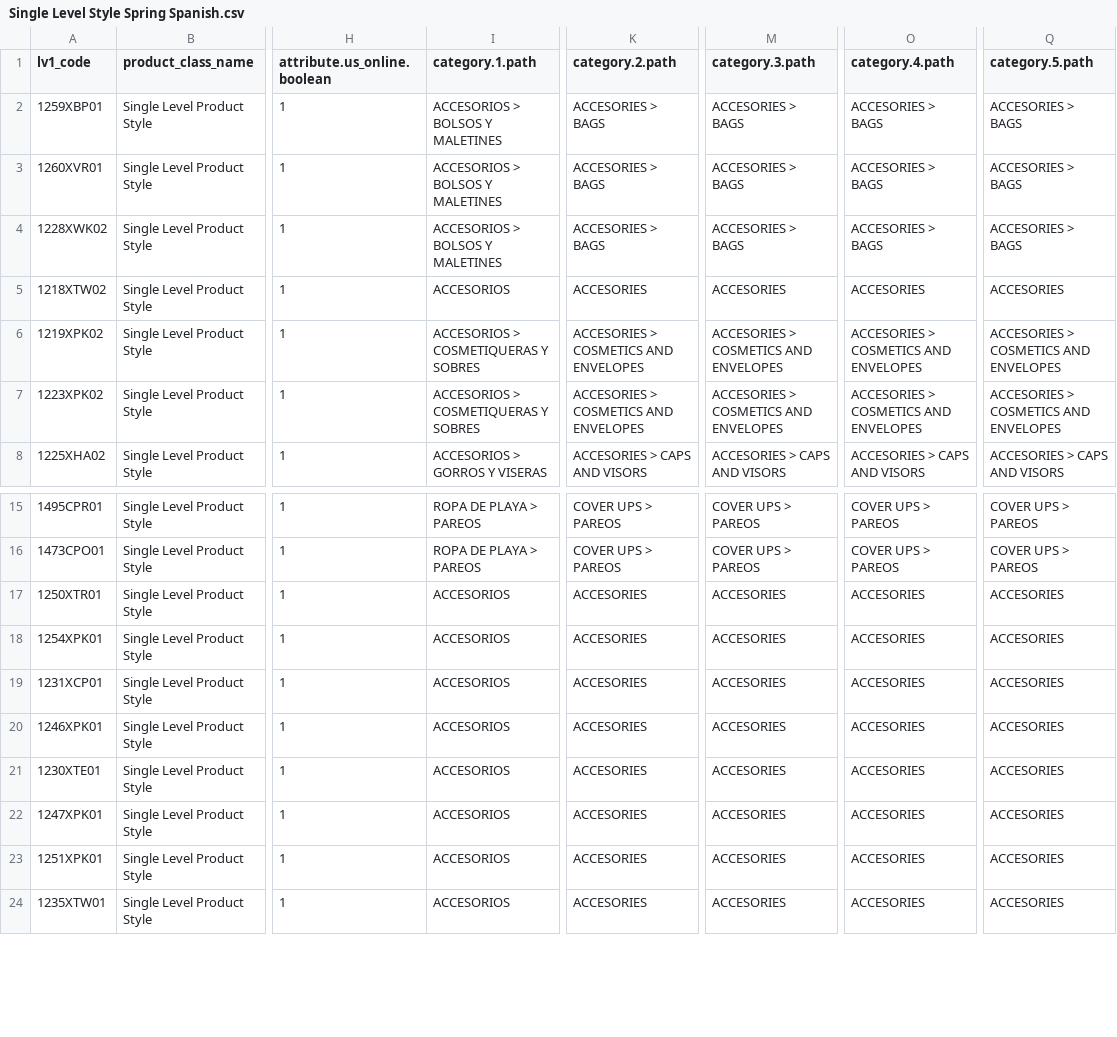
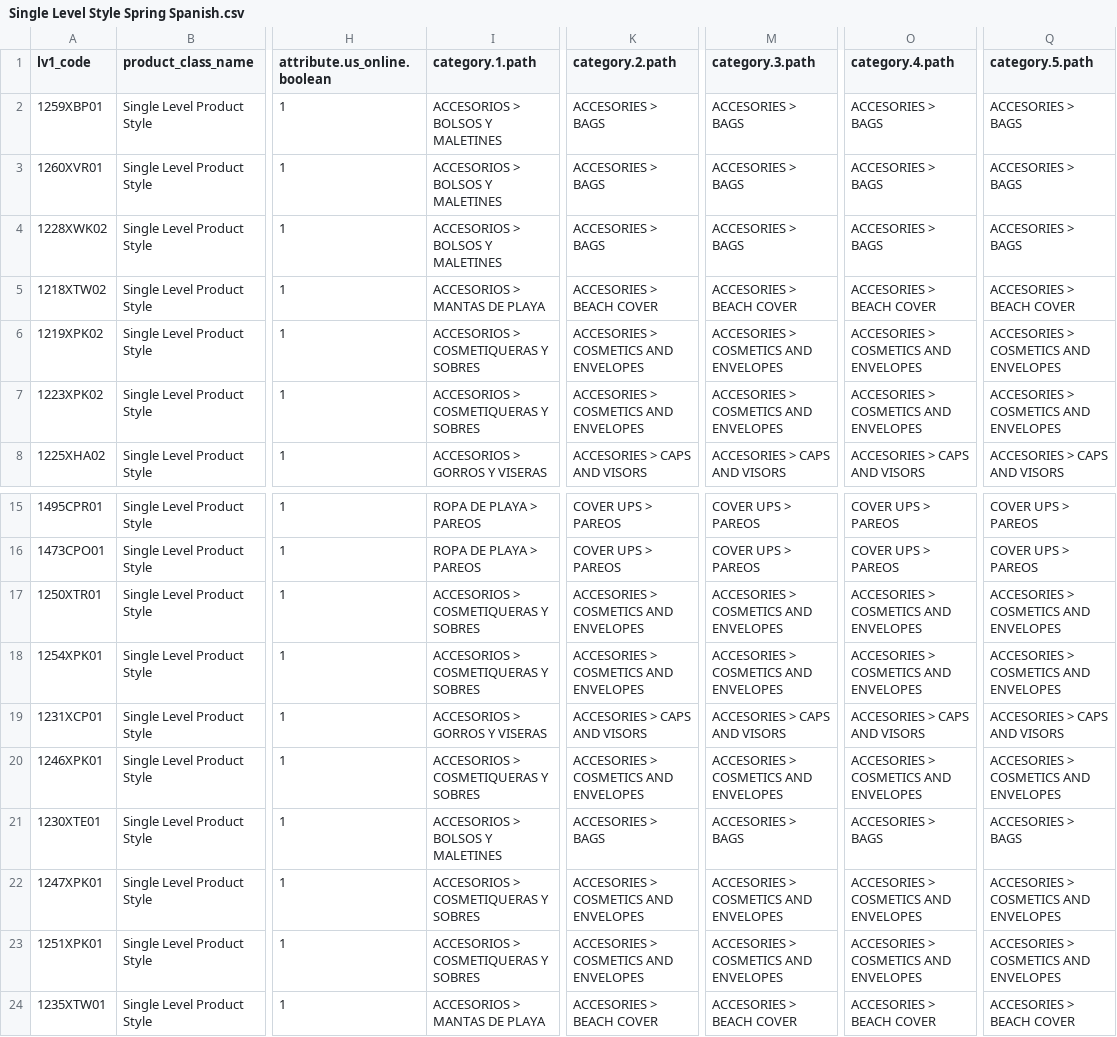
Before and after one commit to juvape/Commerce-Conect-FF, a CSV file: Archivos CSV/Spring 2018/Single Level/Single Level Style Spring Spanish.csv, drawn as a sheet; only a part is shown, gaps mark what is left out; the diff covers the shown part only; the diff names each change by its address in the sheet, - before the commit and + after, or states it on an @@ line.

Commit message:
Se actualizan CSV (atributo size_fit)

```diff
--- a/Archivos CSV/Spring 2018/Single Level/Single Level Style Spring Spanish.csv
+++ b/Archivos CSV/Spring 2018/Single Level/Single Level Style Spring Spanish.csv
-I5 (category.1.path): ACCESORIOS
+I5 (category.1.path): ACCESORIOS > MANTAS DE PLAYA
-K5 (category.2.path): ACCESORIES
+K5 (category.2.path): ACCESORIES > BEACH COVER
-M5 (category.3.path): ACCESORIES
+M5 (category.3.path): ACCESORIES > BEACH COVER
-O5 (category.4.path): ACCESORIES
+O5 (category.4.path): ACCESORIES > BEACH COVER
-Q5 (category.5.path): ACCESORIES
+Q5 (category.5.path): ACCESORIES > BEACH COVER
-I17:I18 (category.1.path): ACCESORIOS
+I17:I18 (category.1.path): ACCESORIOS > COSMETIQUERAS Y SOBRES
-K17:K18 (category.2.path): ACCESORIES
+K17:K18 (category.2.path): ACCESORIES > COSMETICS AND ENVELOPES
-M17:M18 (category.3.path): ACCESORIES
+M17:M18 (category.3.path): ACCESORIES > COSMETICS AND ENVELOPES
-O17:O18 (category.4.path): ACCESORIES
+O17:O18 (category.4.path): ACCESORIES > COSMETICS AND ENVELOPES
-Q17:Q18 (category.5.path): ACCESORIES
+Q17:Q18 (category.5.path): ACCESORIES > COSMETICS AND ENVELOPES
-I19 (category.1.path): ACCESORIOS
+I19 (category.1.path): ACCESORIOS > GORROS Y VISERAS
-K19 (category.2.path): ACCESORIES
+K19 (category.2.path): ACCESORIES > CAPS AND VISORS
-M19 (category.3.path): ACCESORIES
+M19 (category.3.path): ACCESORIES > CAPS AND VISORS
-O19 (category.4.path): ACCESORIES
+O19 (category.4.path): ACCESORIES > CAPS AND VISORS
-Q19 (category.5.path): ACCESORIES
+Q19 (category.5.path): ACCESORIES > CAPS AND VISORS
-I20 (category.1.path): ACCESORIOS
+I20 (category.1.path): ACCESORIOS > COSMETIQUERAS Y SOBRES
-K20 (category.2.path): ACCESORIES
+K20 (category.2.path): ACCESORIES > COSMETICS AND ENVELOPES
-M20 (category.3.path): ACCESORIES
+M20 (category.3.path): ACCESORIES > COSMETICS AND ENVELOPES
-O20 (category.4.path): ACCESORIES
+O20 (category.4.path): ACCESORIES > COSMETICS AND ENVELOPES
-Q20 (category.5.path): ACCESORIES
+Q20 (category.5.path): ACCESORIES > COSMETICS AND ENVELOPES
-I21 (category.1.path): ACCESORIOS
+I21 (category.1.path): ACCESORIOS > BOLSOS Y MALETINES
-K21 (category.2.path): ACCESORIES
+K21 (category.2.path): ACCESORIES > BAGS
-M21 (category.3.path): ACCESORIES
+M21 (category.3.path): ACCESORIES > BAGS
-O21 (category.4.path): ACCESORIES
+O21 (category.4.path): ACCESORIES > BAGS
-Q21 (category.5.path): ACCESORIES
+Q21 (category.5.path): ACCESORIES > BAGS
-I22:I23 (category.1.path): ACCESORIOS
+I22:I23 (category.1.path): ACCESORIOS > COSMETIQUERAS Y SOBRES
-K22:K23 (category.2.path): ACCESORIES
+K22:K23 (category.2.path): ACCESORIES > COSMETICS AND ENVELOPES
-M22:M23 (category.3.path): ACCESORIES
+M22:M23 (category.3.path): ACCESORIES > COSMETICS AND ENVELOPES
-O22:O23 (category.4.path): ACCESORIES
+O22:O23 (category.4.path): ACCESORIES > COSMETICS AND ENVELOPES
-Q22:Q23 (category.5.path): ACCESORIES
+Q22:Q23 (category.5.path): ACCESORIES > COSMETICS AND ENVELOPES
-I24 (category.1.path): ACCESORIOS
+I24 (category.1.path): ACCESORIOS > MANTAS DE PLAYA
-K24 (category.2.path): ACCESORIES
+K24 (category.2.path): ACCESORIES > BEACH COVER
-M24 (category.3.path): ACCESORIES
+M24 (category.3.path): ACCESORIES > BEACH COVER
-O24 (category.4.path): ACCESORIES
+O24 (category.4.path): ACCESORIES > BEACH COVER
-Q24 (category.5.path): ACCESORIES
+Q24 (category.5.path): ACCESORIES > BEACH COVER
```
Also changed, not shown: 105 edited cells elsewhere in this file, Archivos CSV/Spring 2018/3 Level Product/Style Spring Spanish.csv, Archivos CSV/Summer 2018/Carga datos FF/3 Level/Style Spanish Summer.csv, 16 other files.
